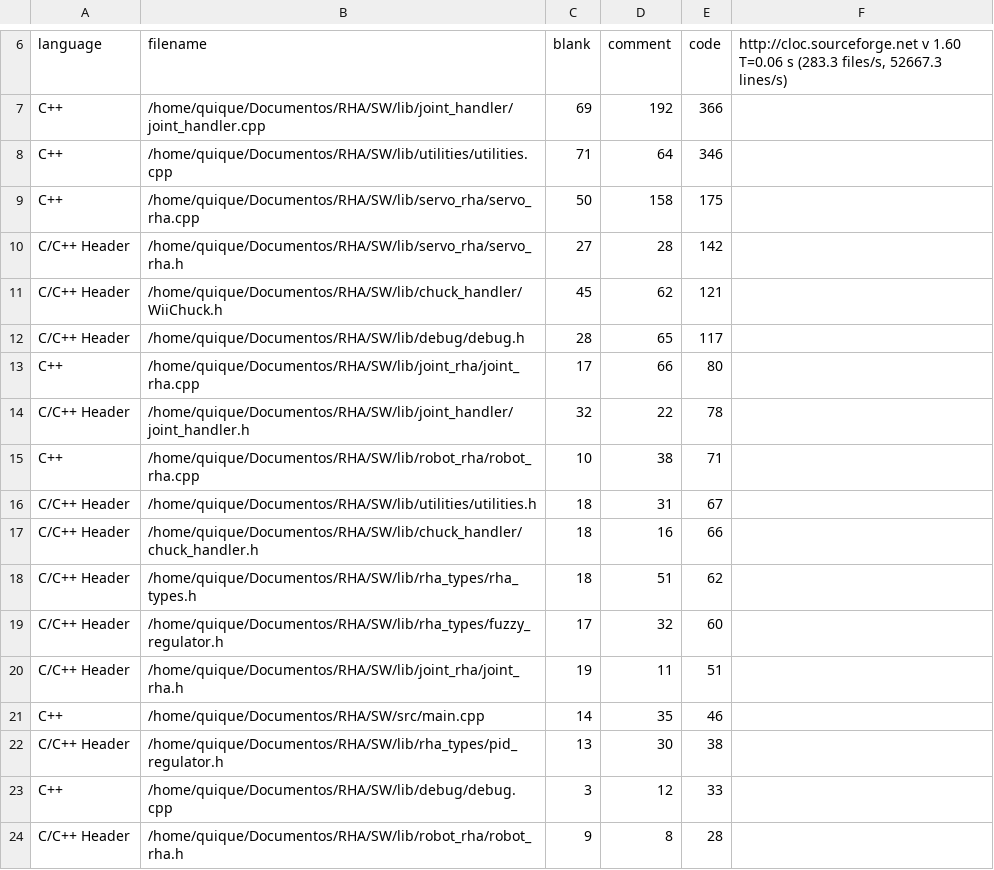
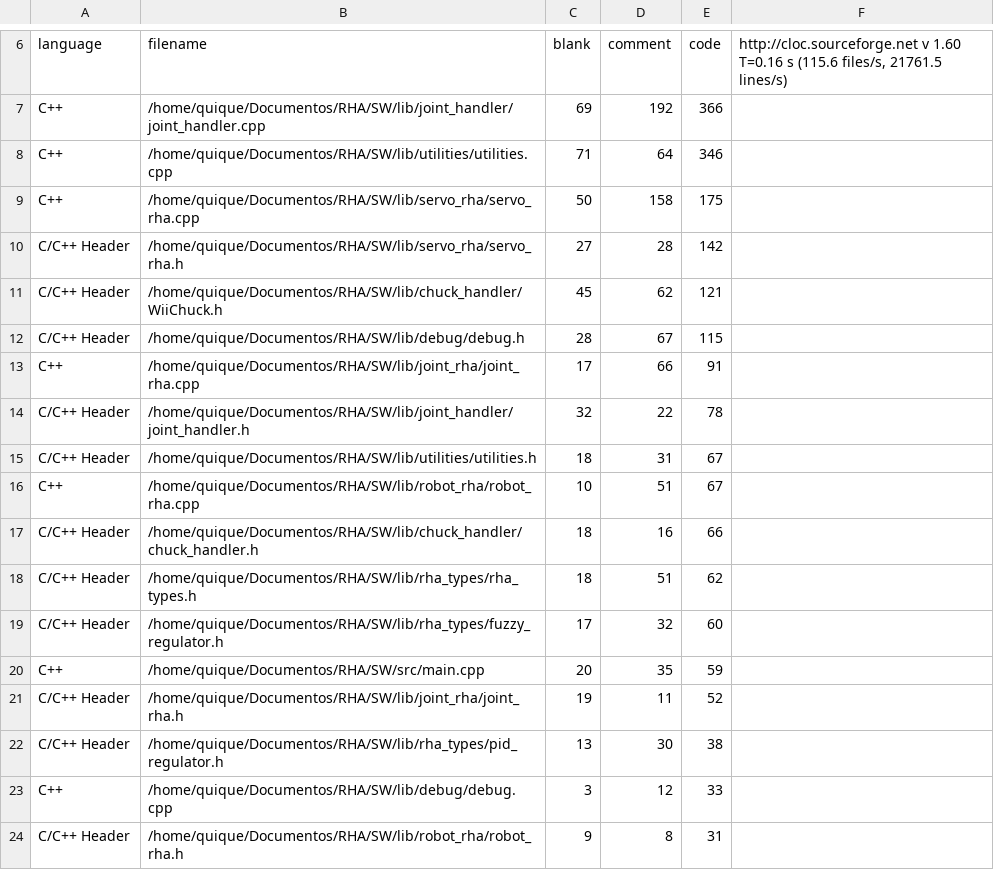
Before and after one commit to enheragu/RHA, a CSV file: SW/code_analysis/csv/cloc_2018_01_30.csv (was SW/code_analysis/csv/cloc_2017_01_27.csv), drawn as a sheet; only a part is shown, gaps mark what is left out; removed rows and columns are numbered as before the commit, all else as after; the diff names each change by its address in the sheet, - before the commit and + after, or states it on an @@ line.

```diff
--- a/SW/code_analysis/csv/cloc_2017_01_27.csv
+++ b/SW/code_analysis/csv/cloc_2018_01_30.csv
-F6: …v 1.60 T=0.06 s (283.3 files/s, 52667.3 lines/s)
+F6: …v 1.60 T=0.16 s (115.6 files/s, 21761.5 lines/s)
-D12 (comment): 65
+D12 (comment): 67
-E12 (code): 117
+E12 (code): 115
-E13 (code): 80
+E13 (code): 91
-row 15: C++ | /home/quique/Documentos/RHA/SW/lib/robot_rha/robot_rha.cpp | 10 | 38 | 71
+row 16: C++ | /home/quique/Documentos/RHA/SW/lib/robot_rha/robot_rha.cpp | 10 | 51 | 67
+row 20: C++ | /home/quique/Documentos/RHA/SW/src/main.cpp | 20 | 35 | 59
-E21 (code): 51
+E21 (code): 52
-row 21: C++ | /home/quique/Documentos/RHA/SW/src/main.cpp | 14 | 35 | 46
-E24 (code): 28
+E24 (code): 31
```
Also changed, not shown: 44 other files.
